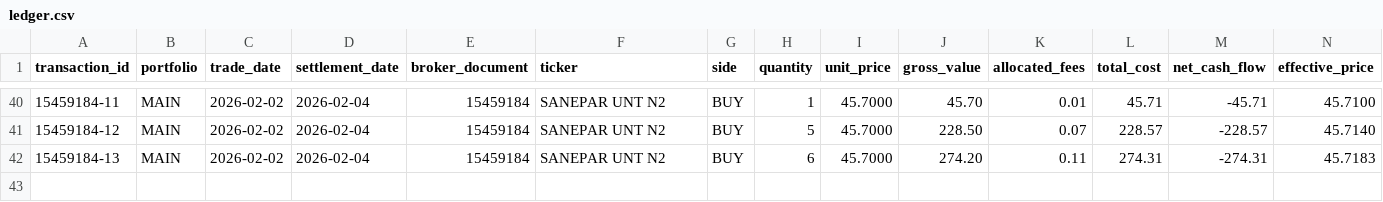
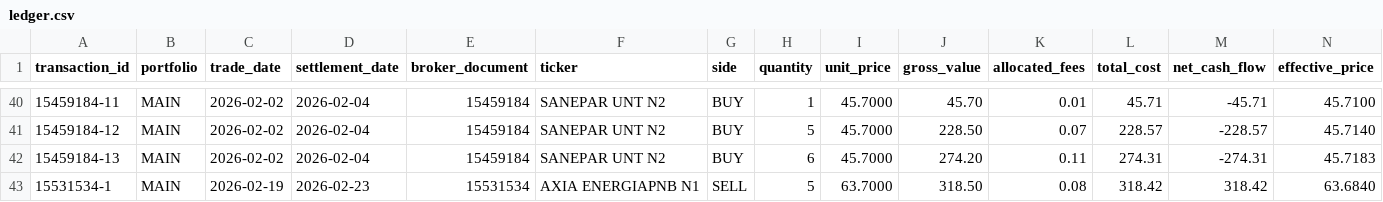
Before and after one commit to gabrielcamposic/PortfolioESG, a CSV file: data/ledger.csv, drawn as a sheet; only a part is shown, gaps mark what is left out; the diff names each change by its address in the sheet, - before the commit and + after, or states it on an @@ line.

```diff
--- a/data/ledger.csv
+++ b/data/ledger.csv
+row 43: 15531534-1 | MAIN | 2026-02-19 | 2026-02-23 | 15531534 | AXIA ENERGIAPNB N1 | SELL | 5 | 63.7000 | 318.50 | 0.08 | 318.42 | 318.42 | 63.6840
```
Also changed, not shown: data/fees_parsed.csv, data/transactions_parsed.csv, 18 other files.
